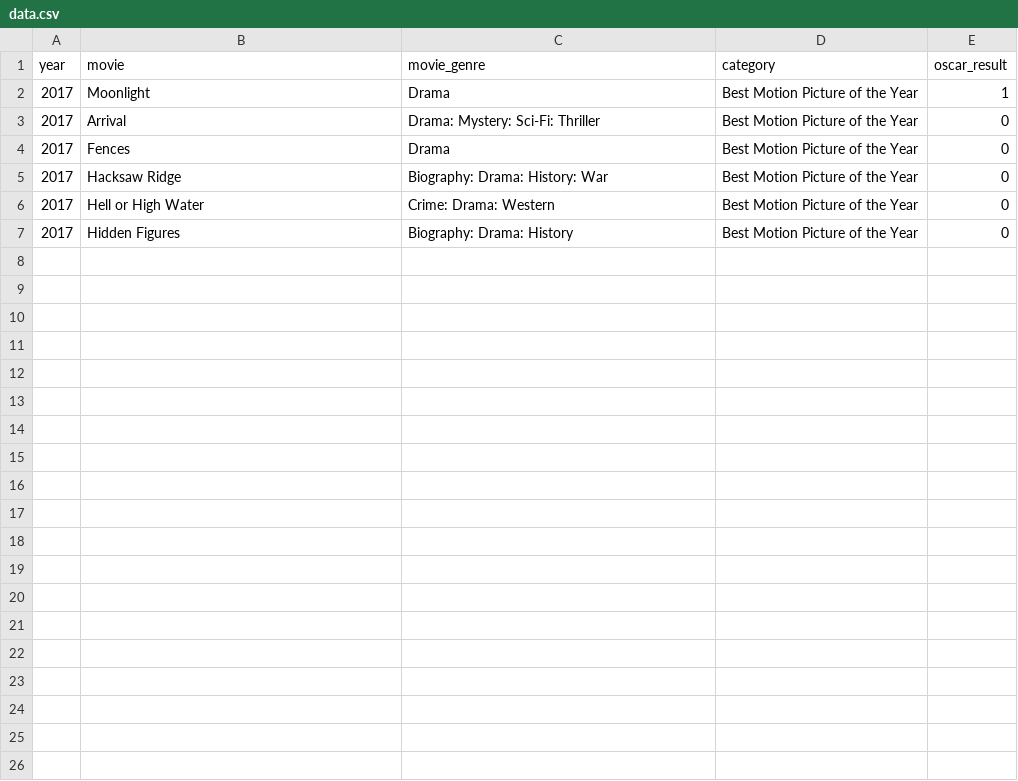
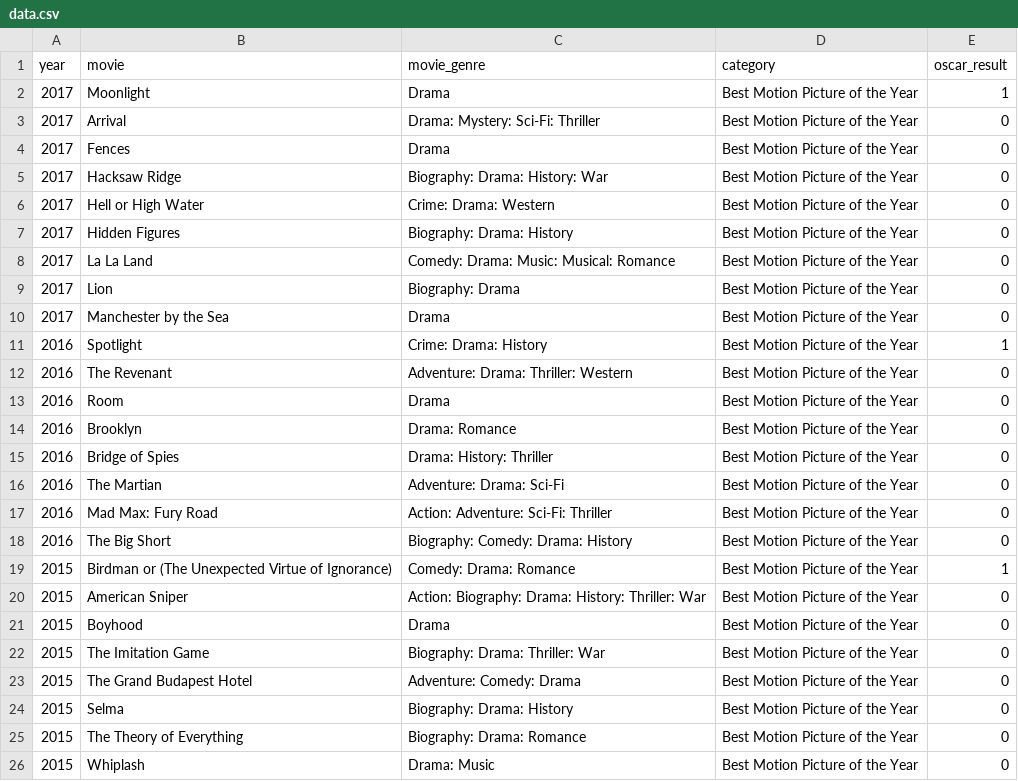
Before and after one commit to pkreddy/OscarPy, a CSV file: OscarPy/data.csv, drawn as a sheet; only a part is shown; the diff covers the shown part only; the diff names each change by its address in the sheet, - before the commit and + after, or states it on an @@ line.

Commit message:
Best Motion Picture of the Year Module Completed
Best Motion Picture of the Year from 1929 to Present

```diff
--- a/OscarPy/data.csv
+++ b/OscarPy/data.csv
+row 8: 2017 | La La Land | Comedy: Drama: Music: Musical: Romance | Best Motion Picture of the Year | 0
+row 9: 2017 | Lion | Biography: Drama | Best Motion Picture of the Year | 0
+row 10: 2017 | Manchester by the Sea | Drama | Best Motion Picture of the Year | 0
+row 11: 2016 | Spotlight | Crime: Drama: History | Best Motion Picture of the Year | 1
+row 12: 2016 | The Revenant | Adventure: Drama: Thriller: Western | Best Motion Picture of the Year | 0
+row 13: 2016 | Room | Drama | Best Motion Picture of the Year | 0
+row 14: 2016 | Brooklyn | Drama: Romance | Best Motion Picture of the Year | 0
+row 15: 2016 | Bridge of Spies | Drama: History: Thriller | Best Motion Picture of the Year | 0
+row 16: 2016 | The Martian | Adventure: Drama: Sci-Fi | Best Motion Picture of the Year | 0
+row 17: 2016 | Mad Max: Fury Road | Action: Adventure: Sci-Fi: Thriller | Best Motion Picture of the Year | 0
+row 18: 2016 | The Big Short | Biography: Comedy: Drama: History | Best Motion Picture of the Year | 0
+row 19: 2015 | Birdman or (The Unexpected Virtue of Ignorance) | Comedy: Drama: Romance | Best Motion Picture of the Year | 1
+row 20: 2015 | American Sniper | Action: Biography: Drama: History: Thriller: War | Best Motion Picture of the Year | 0
+row 21: 2015 | Boyhood | Drama | Best Motion Picture of the Year | 0
+row 22: 2015 | The Imitation Game | Biography: Drama: Thriller: War | Best Motion Picture of the Year | 0
+row 23: 2015 | The Grand Budapest Hotel | Adventure: Comedy: Drama | Best Motion Picture of the Year | 0
+row 24: 2015 | Selma | Biography: Drama: History | Best Motion Picture of the Year | 0
+row 25: 2015 | The Theory of Everything | Biography: Drama: Romance | Best Motion Picture of the Year | 0
+row 26: 2015 | Whiplash | Drama: Music | Best Motion Picture of the Year | 0
```
Also changed, not shown: 20 added rows elsewhere in this file, 4 other files.
